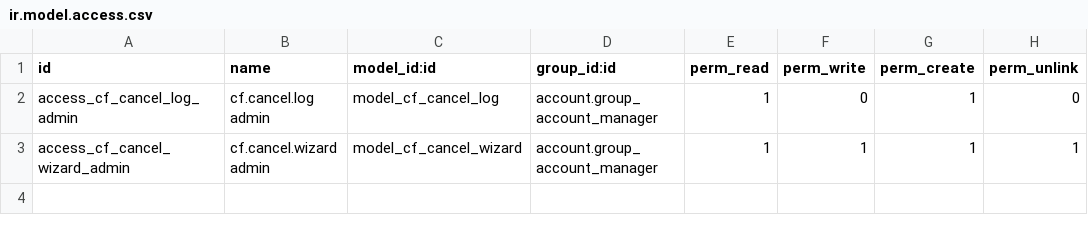
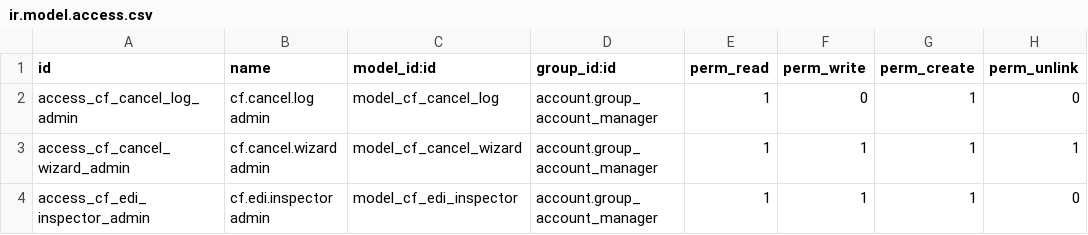
Before and after one commit to Cactus-Farm/cf_cancel_invoice, a CSV file: security/ir.model.access.csv, drawn as a sheet; the diff names each change by its address in the sheet, - before the commit and + after, or states it on an @@ line.

```diff
--- a/security/ir.model.access.csv
+++ b/security/ir.model.access.csv
+row 4: access_cf_edi_inspector_admin | cf.edi.inspector admin | model_cf_edi_inspector | account.group_account_manager | 1 | 1 | 1 | 0
```
Also changed, not shown: 5 other files.
